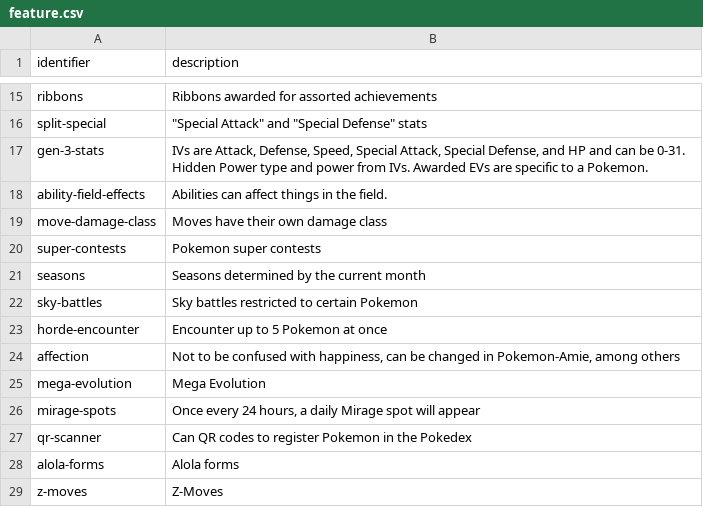
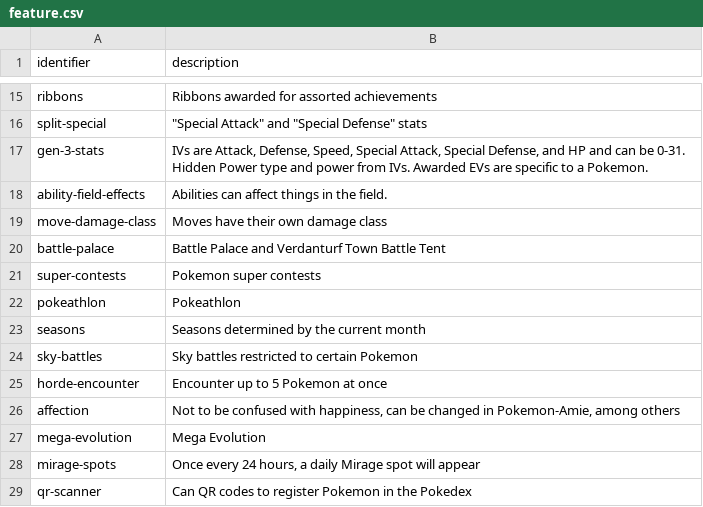
Before and after one commit to Mohsin-Saeed-94/poketools, a CSV file: app/resources/data/feature.csv, drawn as a sheet; only a part is shown, gaps mark what is left out; the shorter side is filled out with more unchanged rows.

```diff
--- a/app/resources/data/feature.csv
+++ b/app/resources/data/feature.csv
@@ -19,3 +19,5 @@ ability-field-effects,Abilities can affect things in the field.
 move-damage-class,Moves have their own damage class
+battle-palace,Battle Palace and Verdanturf Town Battle Tent
 super-contests,Pokemon super contests
+pokeathlon,Pokeathlon
 seasons,Seasons determined by the current month
```
Also changed, not shown: 32 other files.
